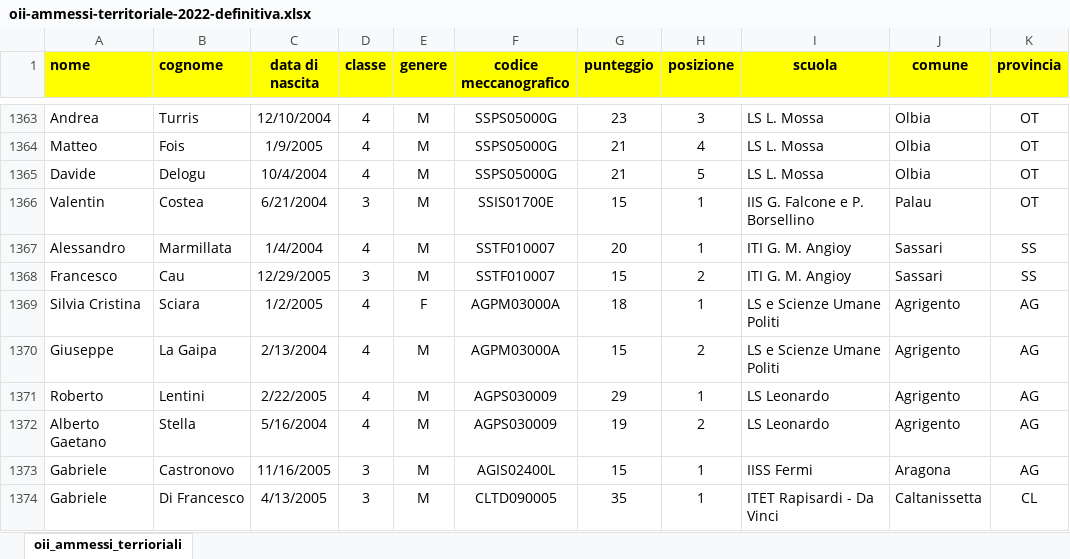
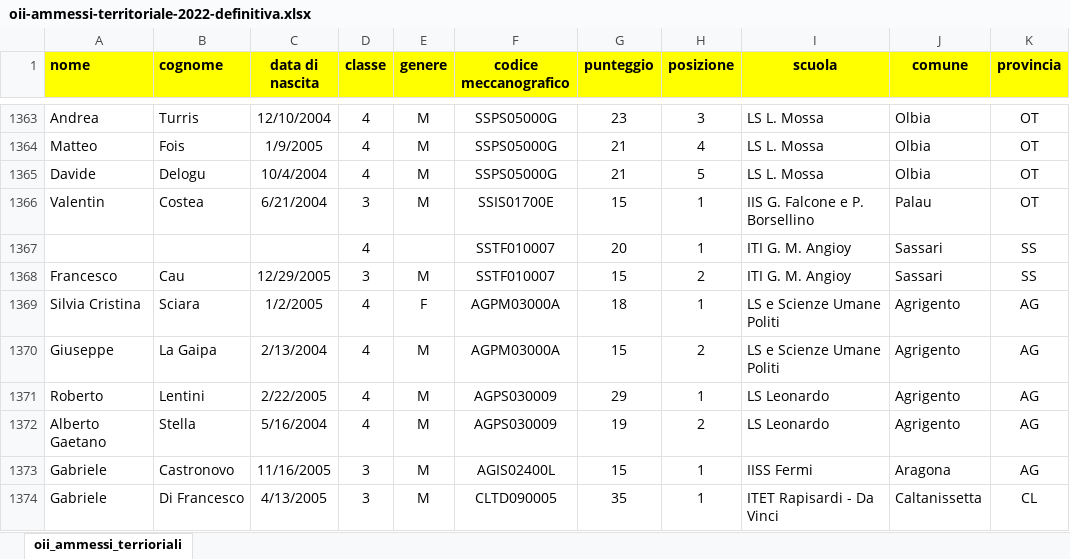
Before and after one commit to olimpiadi-informatica/website, an Excel workbook: static/oldsite/199/oii-ammessi-territoriale-2022-definitiva.xlsx, sheet oii_ammessi_terrioriali, drawn as a sheet; only a part is shown, gaps mark what is left out; values as stored, in another font and other column widths than the file's, no borders; the diff names each change by its address in the sheet, - before the commit and + after, or states it on an @@ line.

Commit message:
Add files via upload

```diff
--- a/static/oldsite/199/oii-ammessi-territoriale-2022-definitiva.xlsx (sheet oii_ammessi_terrioriali)
+++ b/static/oldsite/199/oii-ammessi-territoriale-2022-definitiva.xlsx (sheet oii_ammessi_terrioriali)
-A1367 (nome): Alessandro
+A1367 (nome): (empty)
-B1367 (cognome): Marmillata
+B1367 (cognome): (empty)
-C1367 (data di nascita): 1/4/2004
+C1367 (data di nascita): (empty)
-E1367 (genere): M
+E1367 (genere): (empty)
```
